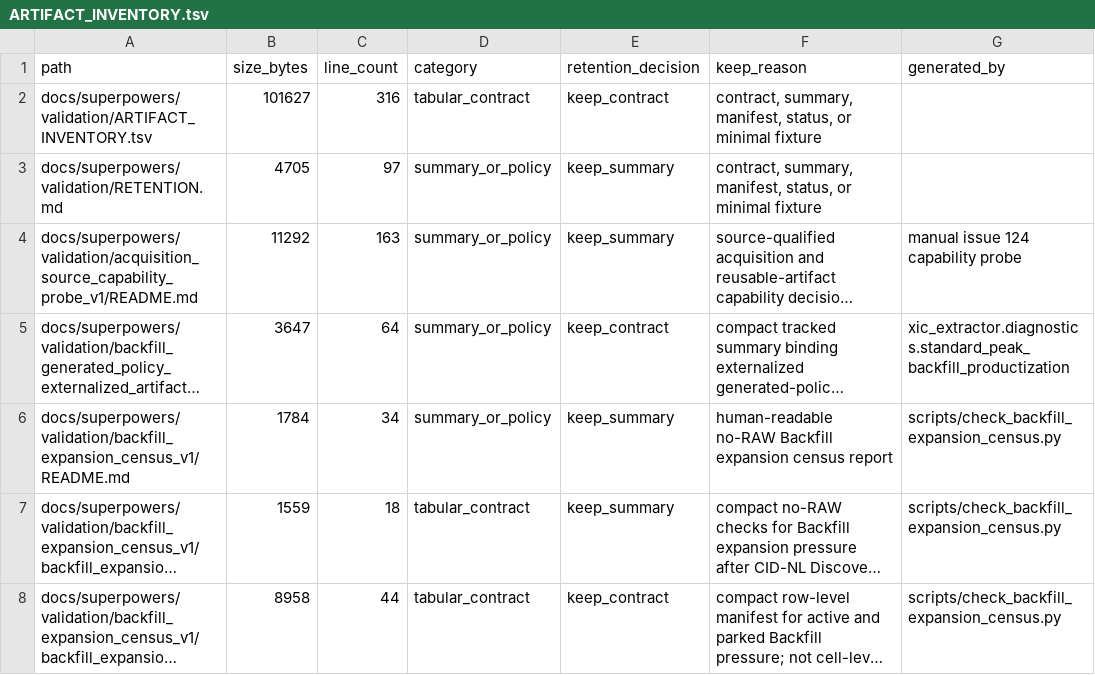
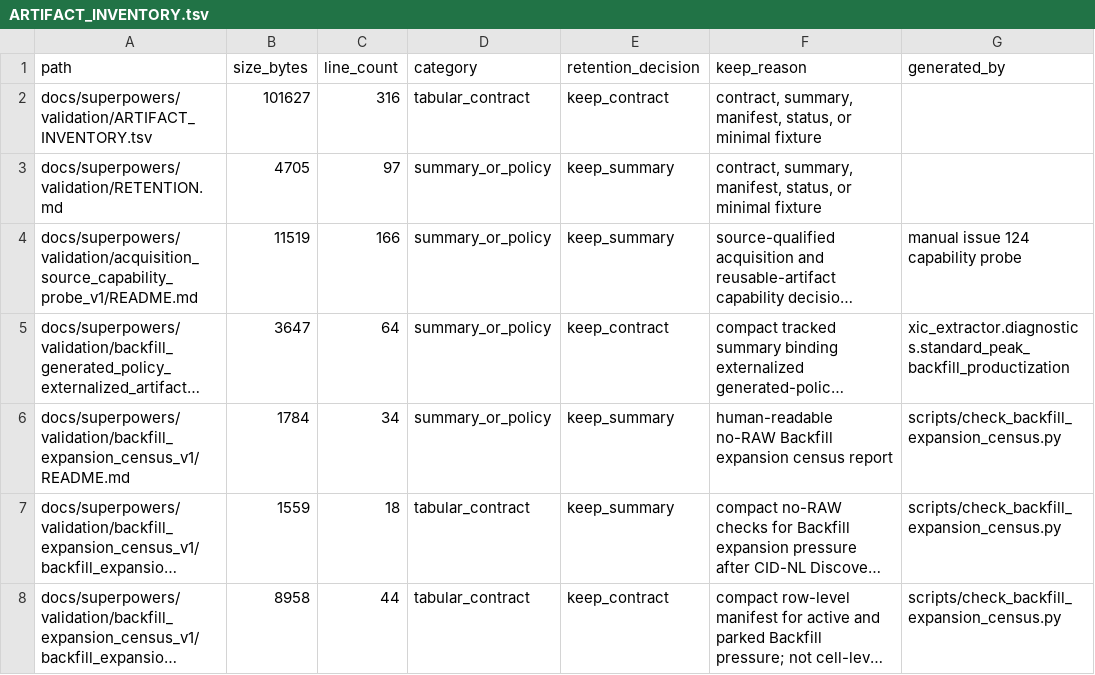
Before and after one commit to bosschen0429/XIC_Extractor, a TSV file: docs/superpowers/validation/ARTIFACT_INVENTORY.tsv, drawn as a sheet; only a part is shown; long unchanged cells end in …; the diff names each change by its address in the sheet, - before the commit and + after, or states it on an @@ line.

Commit message:
docs(validation): correct sampled request universe

```diff
--- a/docs/superpowers/validation/ARTIFACT_INVENTORY.tsv
+++ b/docs/superpowers/validation/ARTIFACT_INVENTORY.tsv
-B4 (size_bytes): 11292
+B4 (size_bytes): 11519
-C4 (line_count): 163
+C4 (line_count): 166
```
Also changed, not shown: 1 other file.
